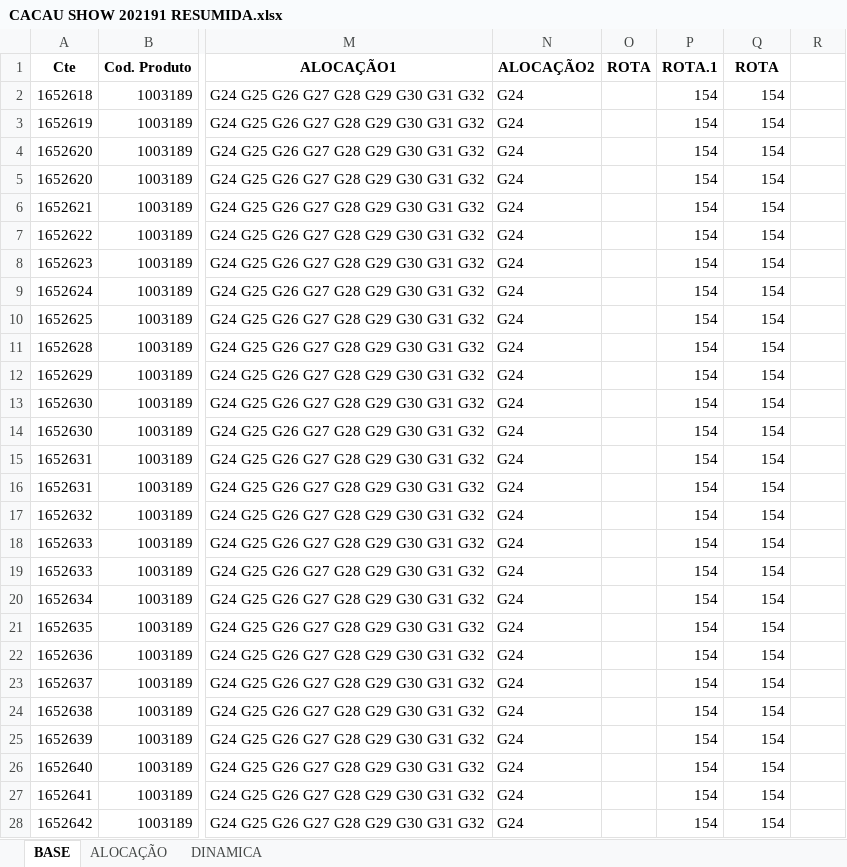
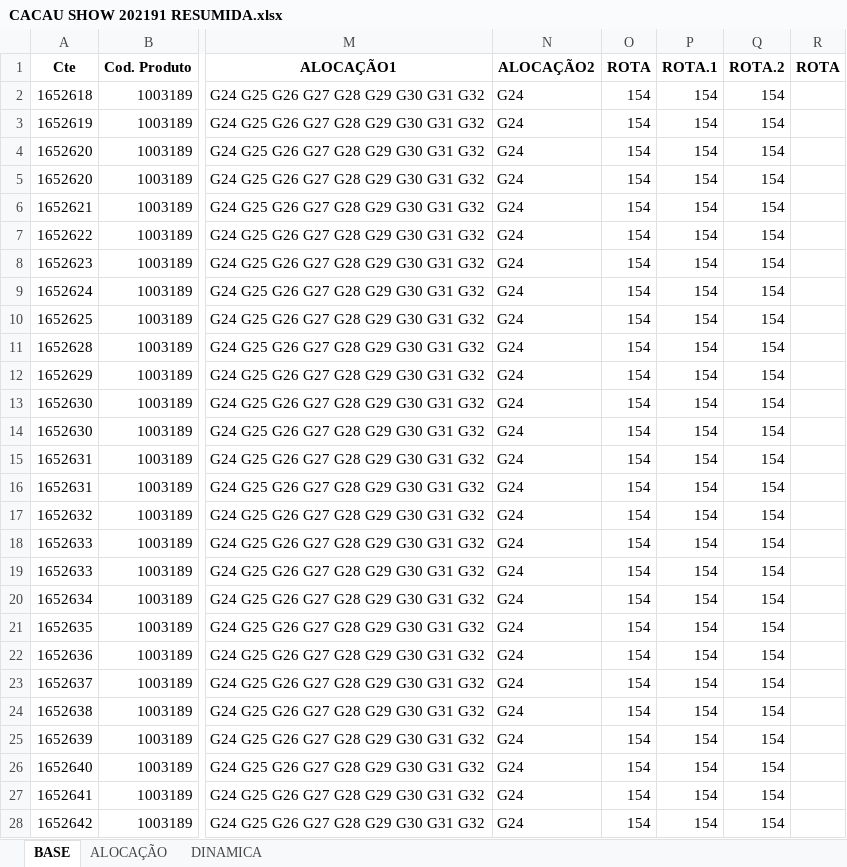
Before and after one commit to Monsterned/Folha_Alocacao, an Excel workbook: CACAU SHOW 202191 RESUMIDA.xlsx, sheet BASE, drawn as a sheet; only a part is shown, gaps mark what is left out; values as stored, in another font and other column widths than the file's, no borders; the diff covers the shown part only; the diff names each change by its address in the sheet, - before the commit and + after, or states it on an @@ line.

```diff
--- a/CACAU SHOW 202191 RESUMIDA.xlsx (sheet BASE)
+++ b/CACAU SHOW 202191 RESUMIDA.xlsx (sheet BASE)
-Q1: ROTA
+Q1: ROTA.2
-R1: (empty)
+R1: ROTA
-O2:O28 (ROTA): (empty)
+O2:O28 (ROTA): 154
```
Also changed, not shown: 556 edited cells elsewhere in this sheet, sheet DINAMICA, 2 other files.
